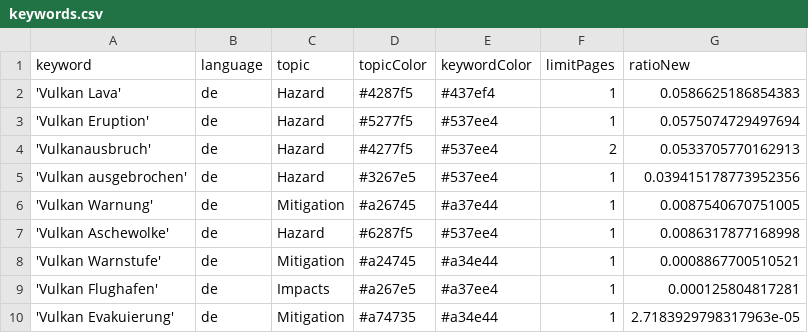
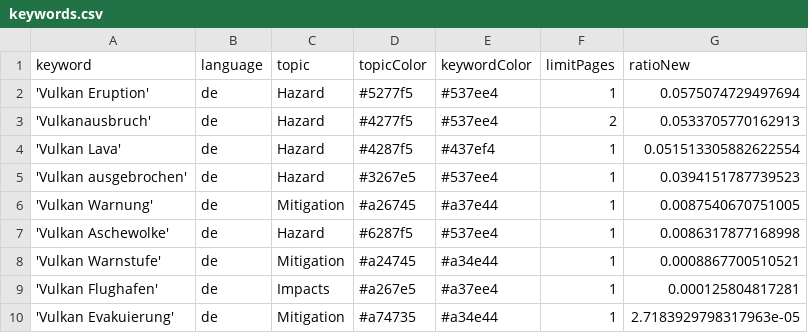
Before and after one commit to paularicarda-news/VolcanoIsComing, a CSV file: keywords.csv, drawn as a sheet.

Commit message:
Commit from GitHub Actions (harvest:0.0)

```diff
--- a/keywords.csv
+++ b/keywords.csv
@@ -1,6 +1,6 @@
 keyword,language,topic,topicColor,keywordColor,limitPages,ratioNew
-'Vulkan Lava',de,Hazard,#4287f5,#437ef4,1,0.0586625186854383
 'Vulkan Eruption',de,Hazard,#5277f5,#537ee4,1,0.0575074729497694
 'Vulkanausbruch',de,Hazard,#4277f5,#537ee4,2,0.0533705770162913
-'Vulkan ausgebrochen',de,Hazard,#3267e5,#537ee4,1,0.039415178773952356
+'Vulkan Lava',de,Hazard,#4287f5,#437ef4,1,0.051513305882622554
+'Vulkan ausgebrochen',de,Hazard,#3267e5,#537ee4,1,0.0394151787739523
 'Vulkan Warnung',de,Mitigation,#a26745,#a37e44,1,0.0087540670751005
```
